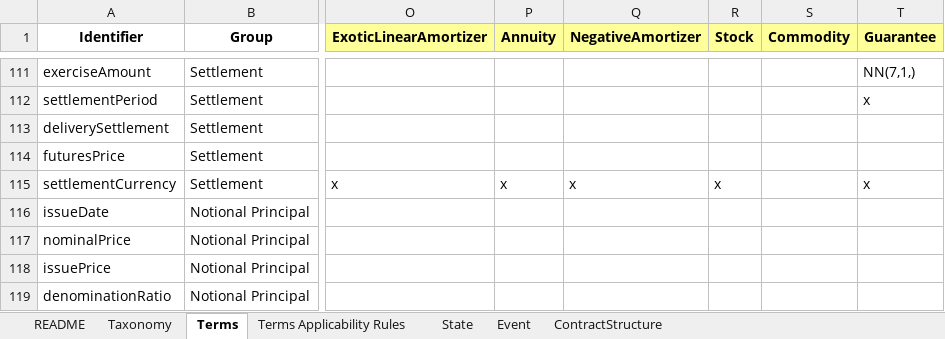
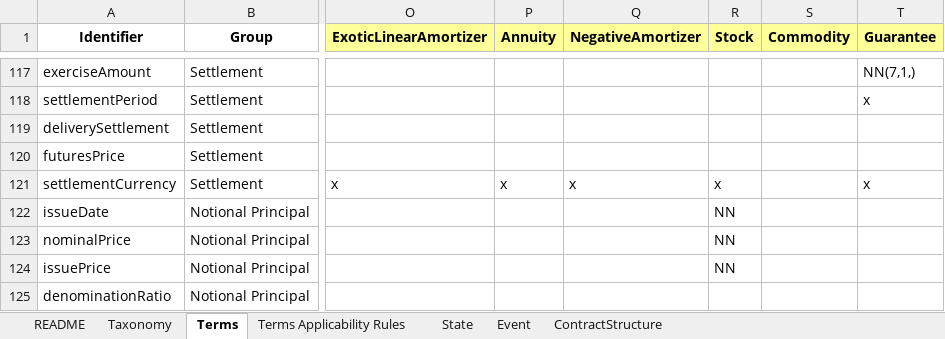
Before and after one commit to atpar/actus-dictionary, an Excel workbook: actus-dictionary.xlsx, sheet Terms, drawn as a sheet; only a part is shown, gaps mark what is left out; values as stored, in another font and other column widths than the file's, no borders; charts and pictures not drawn; addresses are those after the commit; the diff covers the shown part only; the diff names each change by its address in the sheet, - before the commit and + after, or states it on an @@ line.

```diff
--- a/actus-dictionary.xlsx (sheet Terms)
+++ b/actus-dictionary.xlsx (sheet Terms)
-R122:R124 (Stock): (empty)
+R122:R124 (Stock): NN
```
Also changed, not shown: 13 added rows, 1 removed row and 3 edited cells elsewhere in this sheet, sheet State, sheet Event, 5 other files.
